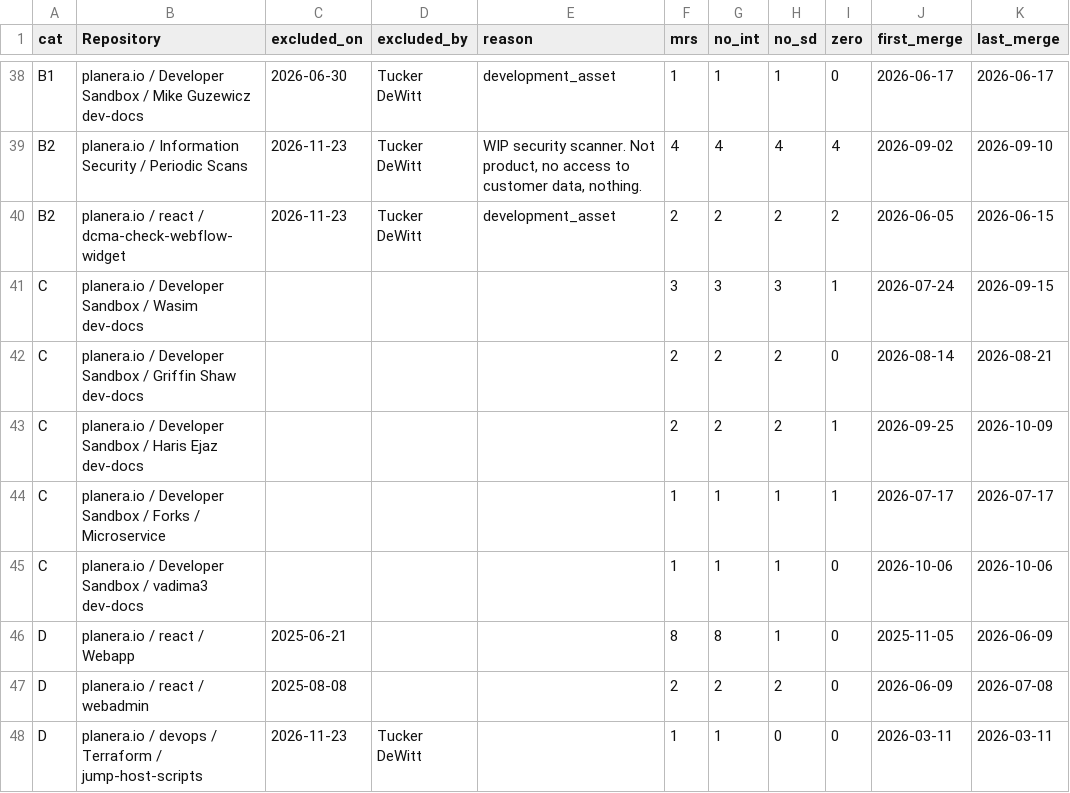
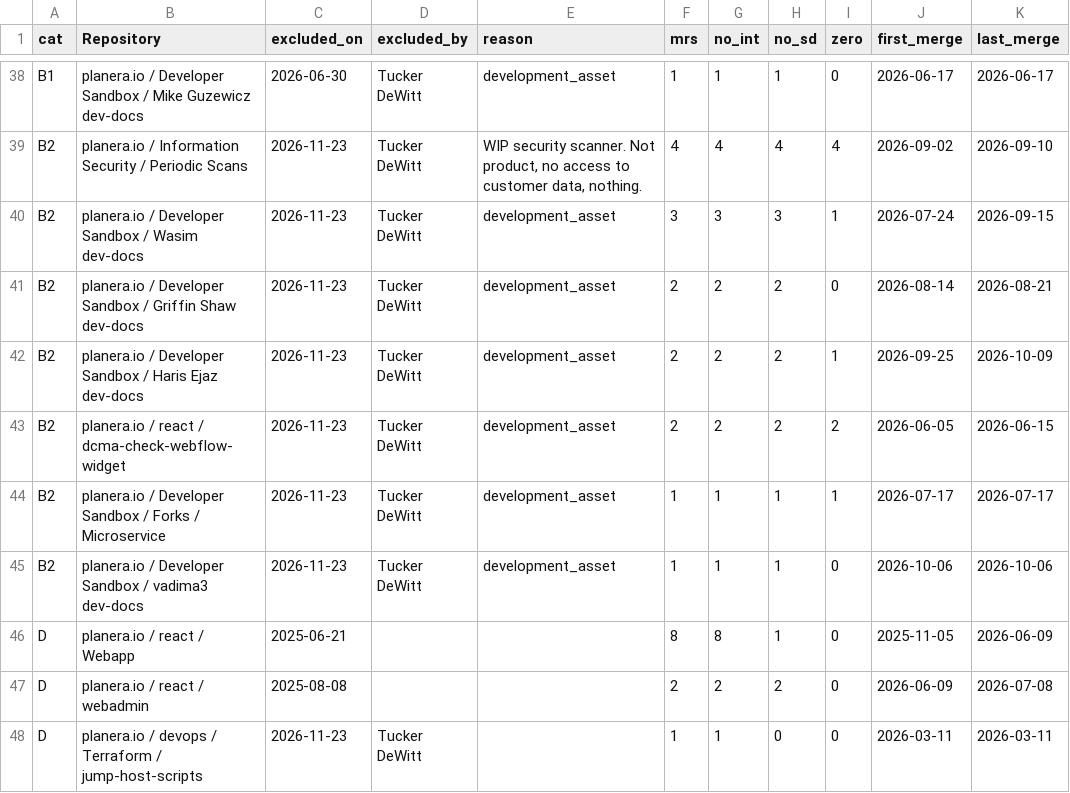
Before and after one commit to tdewitt/pl-comp, a CSV file: soc2-gitlab-sast-review/evidence/flagged-by-repo.csv, drawn as a sheet; only a part is shown, gaps mark what is left out.

Commit message:
Update SA-1-7 report after scoping sandbox, POC, and third-party repos

```diff
--- a/soc2-gitlab-sast-review/evidence/flagged-by-repo.csv
+++ b/soc2-gitlab-sast-review/evidence/flagged-by-repo.csv
@@ -39,8 +39,8 @@ B1,planera.io / Developer Sandbox / Mike Guzewicz dev-docs,2026-06-30,Tucker DeW
 B2,planera.io / Information Security / Periodic Scans,2026-11-23,Tucker DeWitt,"WIP security scanner.  Not product, no access to customer data, nothing.",4,4,4,4,2026-09-02,2026-09-10
+B2,planera.io / Developer Sandbox / Wasim dev-docs,2026-11-23,Tucker DeWitt,development_asset,3,3,3,1,2026-07-24,2026-09-15
+B2,planera.io / Developer Sandbox / Griffin Shaw dev-docs,2026-11-23,Tucker DeWitt,development_asset,2,2,2,0,2026-08-14,2026-08-21
+B2,planera.io / Developer Sandbox / Haris Ejaz dev-docs,2026-11-23,Tucker DeWitt,development_asset,2,2,2,1,2026-09-25,2026-10-09
 B2,planera.io / react / dcma-check-webflow-widget,2026-11-23,Tucker DeWitt,development_asset,2,2,2,2,2026-06-05,2026-06-15
-C,planera.io / Developer Sandbox / Wasim dev-docs,,"","",3,3,3,1,2026-07-24,2026-09-15
-C,planera.io / Developer Sandbox / Griffin Shaw dev-docs,,"","",2,2,2,0,2026-08-14,2026-08-21
-C,planera.io / Developer Sandbox / Haris Ejaz dev-docs,,"","",2,2,2,1,2026-09-25,2026-10-09
-C,planera.io / Developer Sandbox / Forks / Microservice,,"","",1,1,1,1,2026-07-17,2026-07-17
-C,planera.io / Developer Sandbox / vadima3 dev-docs,,"","",1,1,1,0,2026-10-06,2026-10-06
+B2,planera.io / Developer Sandbox / Forks / Microservice,2026-11-23,Tucker DeWitt,development_asset,1,1,1,1,2026-07-17,2026-07-17
+B2,planera.io / Developer Sandbox / vadima3 dev-docs,2026-11-23,Tucker DeWitt,development_asset,1,1,1,0,2026-10-06,2026-10-06
 D,planera.io / react / Webapp,2025-06-21,"","",8,8,1,0,2025-11-05,2026-06-09
```
Also changed, not shown: soc2-gitlab-sast-review/evidence/flagged-mrs.csv, soc2-gitlab-sast-review/evidence/secureframe-soc2-repo-scope.tsv, 3 other files.
